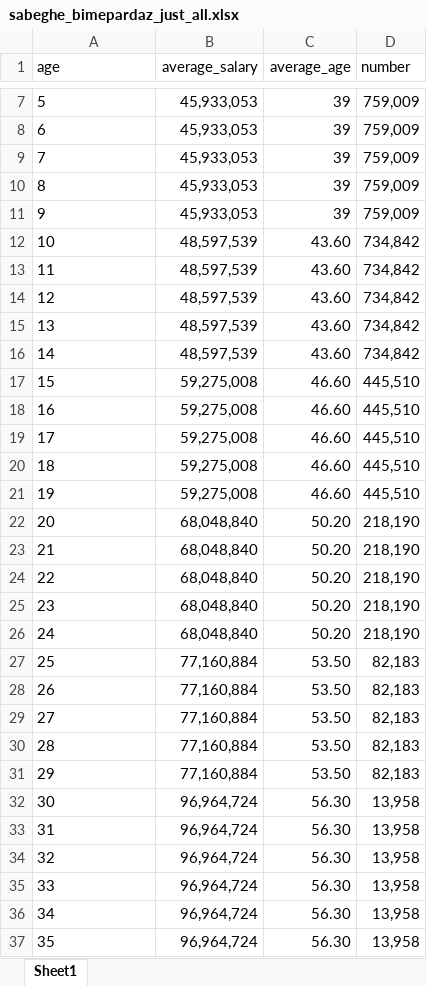
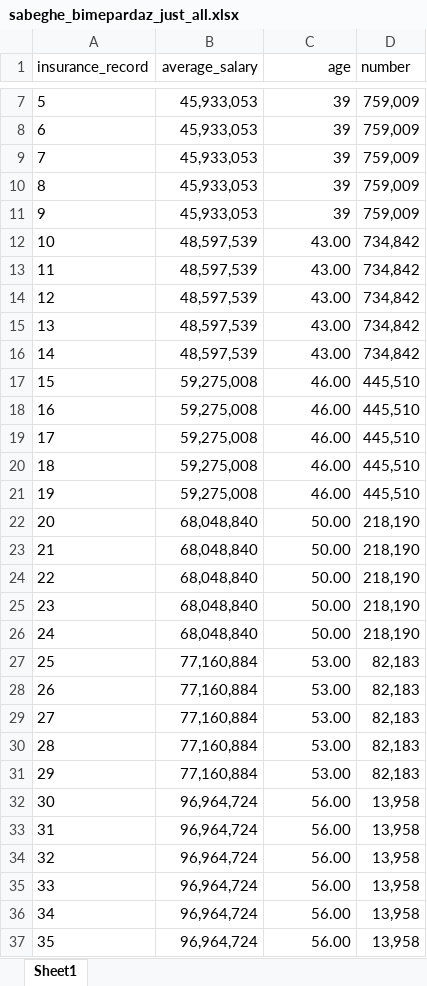
Before and after one commit to youngman08/ParamChanges, an Excel workbook: projection/csv/sabeghe_bimepardaz_just_all.xlsx, sheet Sheet1, drawn as a sheet; only a part is shown, gaps mark what is left out; values as stored, in another font and other column widths than the file's, no borders; the diff covers the shown part only; the diff names each change by its address in the sheet, - before the commit and + after, or states it on an @@ line.

```diff
--- a/projection/csv/sabeghe_bimepardaz_just_all.xlsx (sheet Sheet1)
+++ b/projection/csv/sabeghe_bimepardaz_just_all.xlsx (sheet Sheet1)
-A1: age
+A1: insurance_record
-C1: average_age
+C1: age
-C12:C16 (age): 43.60
+C12:C16 (age): 43.00
-C17:C21 (age): 46.60
+C17:C21 (age): 46.00
-C22:C26 (age): 50.20
+C22:C26 (age): 50.00
-C27:C31 (age): 53.50
+C27:C31 (age): 53.00
-C32:C37 (age): 56.30
+C32:C37 (age): 56.00
```
Also changed, not shown: 5 edited cells elsewhere in this sheet, projection/csv/bazneshaste_bimepardaz_just_all.xlsx, 4 other files.
